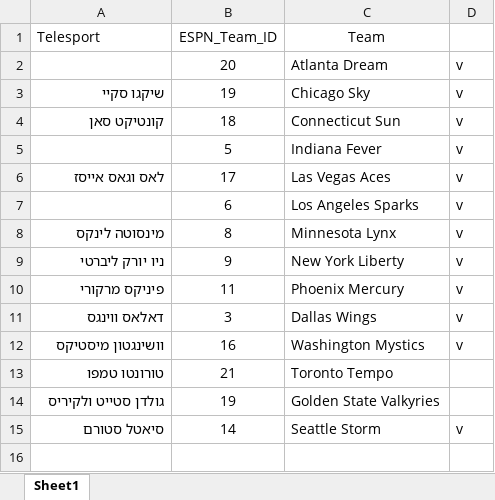
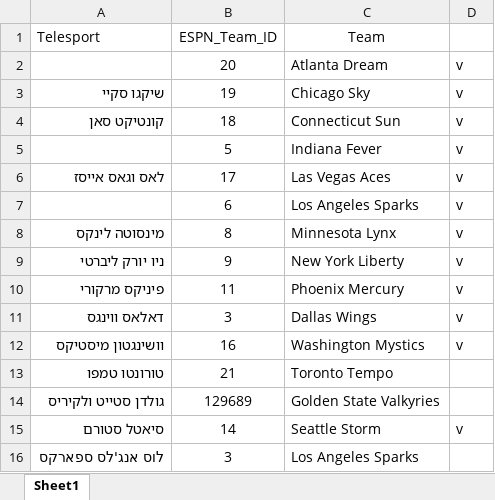
Before and after one commit to KobyD1/PythonProjectNew, an Excel workbook: winner_final/data/wnba.xlsx, sheet Sheet1, drawn as a sheet; values as stored, in another font and other column widths than the file's, no borders; the diff names each change by its address in the sheet, - before the commit and + after, or states it on an @@ line.

```diff
--- a/winner_final/data/wnba.xlsx (sheet Sheet1)
+++ b/winner_final/data/wnba.xlsx (sheet Sheet1)
-B14 (ESPN_Team_ID): 19
+B14 (ESPN_Team_ID): 129689
+row 16: לוס אנג'לס ספארקס | 3 | Los Angeles Sparks
```
Also changed, not shown: 6 other files.
